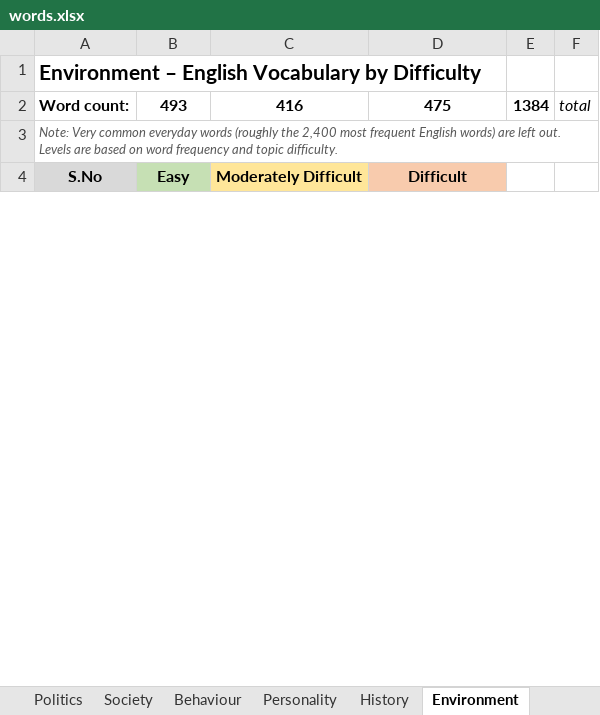
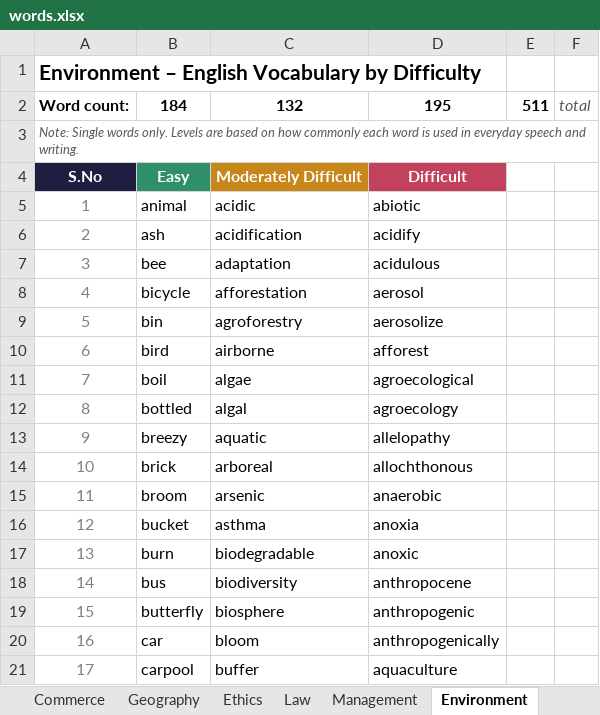
Before and after one commit to vcsrivas/Shabd-Sadhana, an Excel workbook: words.xlsx, sheet Environment, drawn as a sheet; only a part is shown; values as stored, in another font and other column widths than the file's, no borders; removed rows and columns are numbered as before the commit, all else as after; the diff covers the shown part only; the diff names each change by its address in the sheet, - before the commit and + after, or states it on an @@ line.

```diff
--- a/words.xlsx (sheet Environment)
+++ b/words.xlsx (sheet Environment)
-sheet tab: Society
+sheet tab: Ethics
-row 2: Word count: | 493 | 416 | 475 | 1384 | total
+row 2: Word count: | 184 | 132 | 195 | 511 | total
@@ column A renumbered from row 3 down @@
-A4:D4 text colour: black
+A4:D4 text colour: #FFFFFF
-A4 fill: #D9D9D9
+A4 fill: #1F1E40
-B4 fill: #C6E0B4
+B4 fill: #2F8F6B
-C4 fill: #FFE699
+C4 fill: #C8871A
-D4 fill: #F8CBAD
+D4 fill: #C2415D
+row 5: 1 | animal | acidic | abiotic
+row 6: 2 | ash | acidification | acidify
+row 7: 3 | bee | adaptation | acidulous
+row 8: 4 | bicycle | afforestation | aerosol
+row 9: 5 | bin | agroforestry | aerosolize
+row 10: 6 | bird | airborne | afforest
+row 11: 7 | boil | algae | agroecological
+row 12: 8 | bottled | algal | agroecology
+row 13: 9 | breezy | aquatic | allelopathy
+row 14: 10 | brick | arboreal | allochthonous
+row 15: 11 | broom | arsenic | anaerobic
+row 16: 12 | bucket | asthma | anoxia
+row 17: 13 | burn | biodegradable | anoxic
+row 18: 14 | bus | biodiversity | anthropocene
+row 19: 15 | butterfly | biosphere | anthropogenic
+row 20: 16 | car | bloom | anthropogenically
+row 21: 17 | carpool | buffer | aquaculture
```
Also changed, not shown: 178 added rows elsewhere in this sheet, sheet Psychology, sheet Geography, sheet Politics, sheet Economics, sheet Management, sheet Behaviour, 6 more sheets, other sheet tabs, 3 other files.
